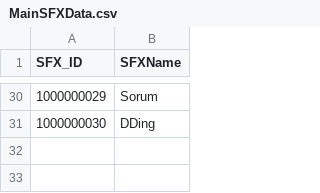
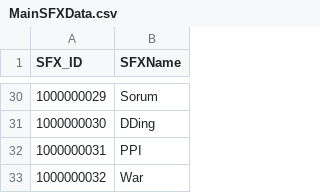
Before and after one commit to hegon910/Project_Aegis, a CSV file: Assets/Resources/MainSFXData.csv, drawn as a sheet; only a part is shown, gaps mark what is left out; the diff names each change by its address in the sheet, - before the commit and + after, or states it on an @@ line.

```diff
--- a/Assets/Resources/MainSFXData.csv
+++ b/Assets/Resources/MainSFXData.csv
+row 32: 1000000031 | PPI
+row 33: 1000000032 | War
```
Also changed, not shown: Assets/Resources/BackData.csv, Assets/Resources/MainCharacterImgData.csv, 9 other files.
